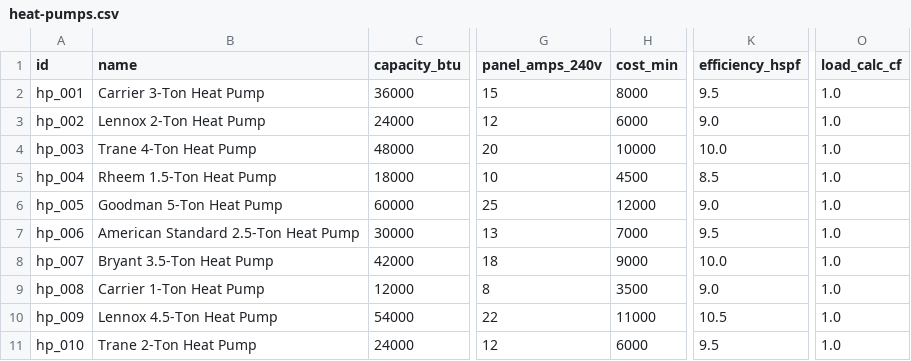
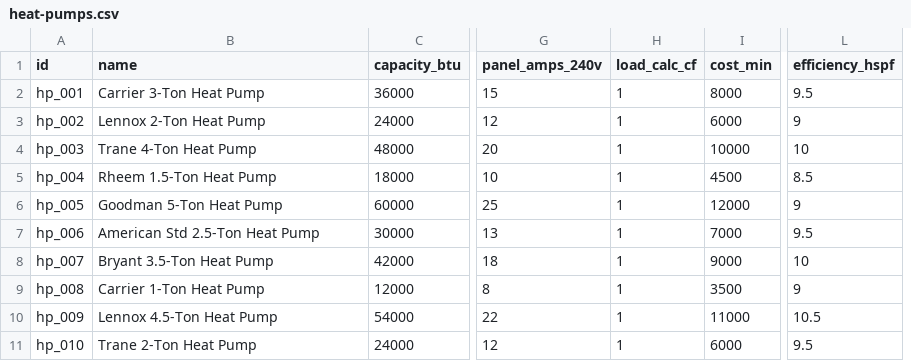
Before and after one commit to steevschmidt/PanelWizard, a CSV file: data/appliances/heat-pumps.csv, drawn as a sheet; only a part is shown, gaps mark what is left out; removed rows and columns are numbered as before the commit, all else as after; the diff names each change by its address in the sheet, - before the commit and + after, or states it on an @@ line.

Commit message:
Updated CSV files to include load_calc_cf column, and remove hidden line feeds

```diff
--- a/data/appliances/heat-pumps.csv
+++ b/data/appliances/heat-pumps.csv
+column H (load_calc_cf), rows 2-11: all 1
-column O (load_calc_cf), rows 2-11: all 1.0
-L3 (efficiency_hspf): 9.0
+L3 (efficiency_hspf): 9
-L4 (efficiency_hspf): 10.0
+L4 (efficiency_hspf): 10
-L6 (efficiency_hspf): 9.0
+L6 (efficiency_hspf): 9
-B7 (name): American Standard 2.5-Ton Heat Pump
+B7 (name): American Std 2.5-Ton Heat Pump
-L8 (efficiency_hspf): 10.0
+L8 (efficiency_hspf): 10
-L9 (efficiency_hspf): 9.0
+L9 (efficiency_hspf): 9
```
Also changed, not shown: data/appliances/clothes-dryers.csv, data/appliances/cooking-appliances.csv, 5 other files.
